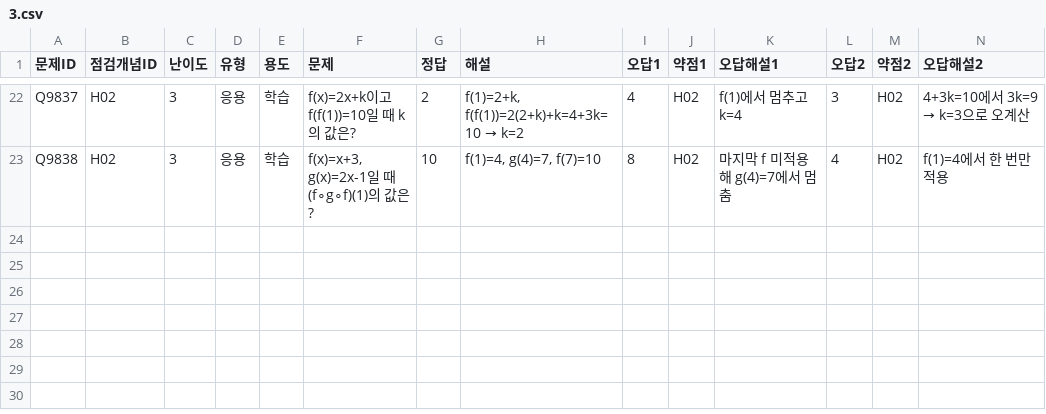
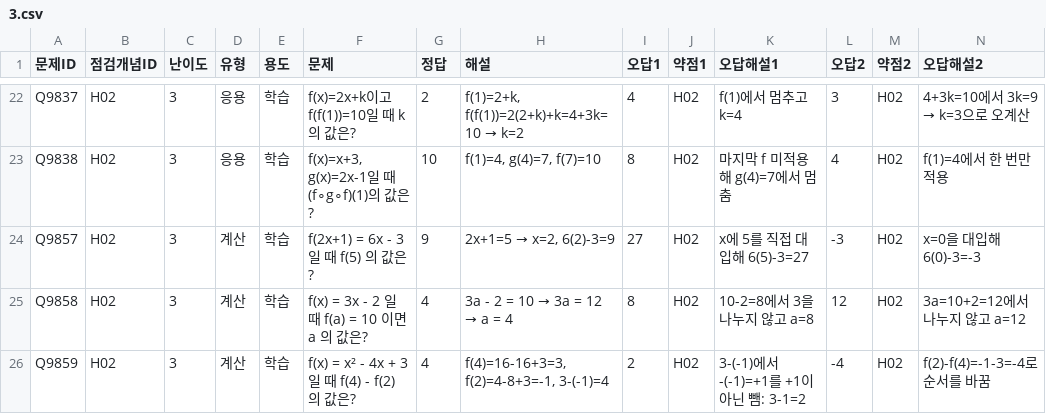
Before and after one commit to wataryu00-boop/math-diagnostic, a CSV file: problems/H02/3.csv, drawn as a sheet; only a part is shown, gaps mark what is left out; rows hold the shown columns only; the diff names each change by its address in the sheet, - before the commit and + after, or states it on an @@ line.

```diff
--- a/problems/H02/3.csv
+++ b/problems/H02/3.csv
+row 24: Q9857 | H02 | 3 | 계산 | 학습 | f(2x+1) = 6x - 3 일 때 f(5) 의 값은? | 9 | 2x+1=5 → x=2, 6(2)-3=9 | 27 | H02 | x에 5를 직접 대입해 6(5)-3=27 | -3 | H02 | x=0을 대입해 6(0)-3=-3
+row 25: Q9858 | H02 | 3 | 계산 | 학습 | f(x) = 3x - 2 일 때 f(a) = 10 이면 a 의 값은? | 4 | 3a - 2 = 10 → 3a = 12 → a = 4 | 8 | H02 | 10-2=8에서 3을 나누지 않고 a=8 | 12 | H02 | 3a=10+2=12에서 나누지 않고 a=12
+row 26: Q9859 | H02 | 3 | 계산 | 학습 | f(x) = x² - 4x + 3 일 때 f(4) - f(2) 의 값은? | 4 | f(4)=16-16+3=3, f(2)=4-8+3=-1, 3-(-1)=4 | 2 | H02 | 3-(-1)에서 -(-1)=+1를 +1이 아닌 뺌: 3-1=2 | -4 | H02 | f(2)-f(4)=-1-3=-4로 순서를 바꿈
```
Also changed, not shown: problems/H02/1.csv, problems/H02/2.csv.
